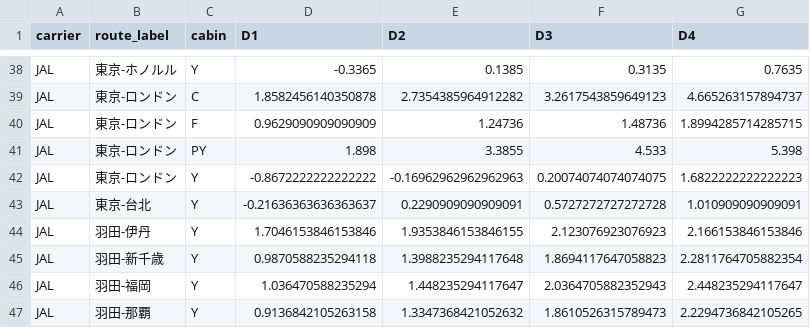
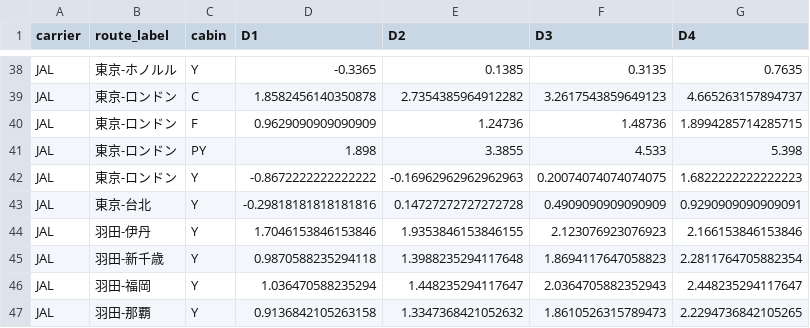
Before and after one commit to maruimike/forCLAUDE, a CSV file: output/tables/rpp_award_N_if_seat_obtained_by_band.csv, drawn as a sheet; only a part is shown, gaps mark what is left out.

```diff
--- a/output/tables/rpp_award_N_if_seat_obtained_by_band.csv
+++ b/output/tables/rpp_award_N_if_seat_obtained_by_band.csv
@@ -42,3 +42,3 @@ JAL,東京-ロンドン,PY,1.898,3.3855,4.533,5.398
 JAL,東京-ロンドン,Y,-0.8672222222222222,-0.16962962962962963,0.20074074074074075,1.6822222222222223
-JAL,東京-台北,Y,-0.21636363636363637,0.2290909090909091,0.5727272727272728,1.010909090909091
+JAL,東京-台北,Y,-0.29818181818181816,0.14727272727272728,0.4909090909090909,0.9290909090909091
 JAL,羽田-伊丹,Y,1.7046153846153846,1.9353846153846155,2.123076923076923,2.166153846153846
```
Also changed, not shown: data/params/award_cash_costs.csv, output/tables/montecarlo_pooled_by_case.csv, 22 other files.
